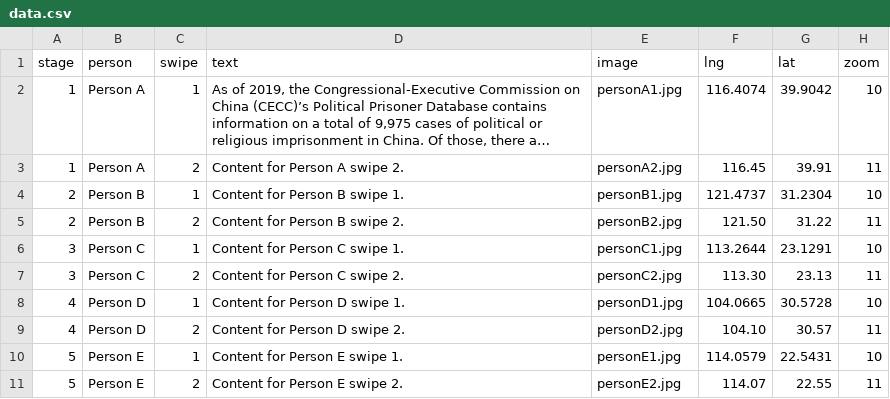
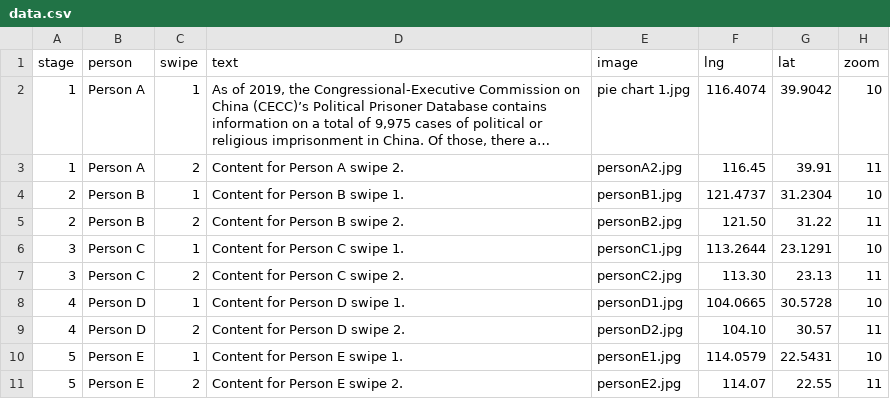
Before and after one commit to Oukangneng/TrackingPoliticalPrisoners, a CSV file: data/data.csv, drawn as a sheet; long unchanged cells end in …; the diff names each change by its address in the sheet, - before the commit and + after, or states it on an @@ line.

Commit message:
Update data.csv

```diff
--- a/data/data.csv
+++ b/data/data.csv
-E2 (image): personA1.jpg
+E2 (image): pie chart 1.jpg
```
